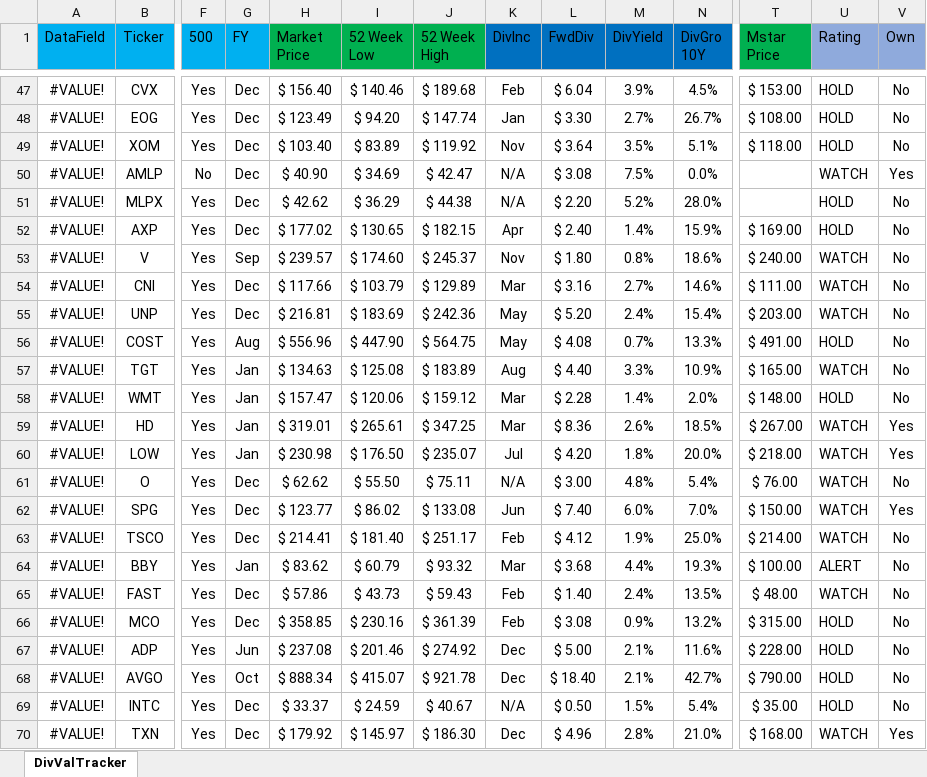
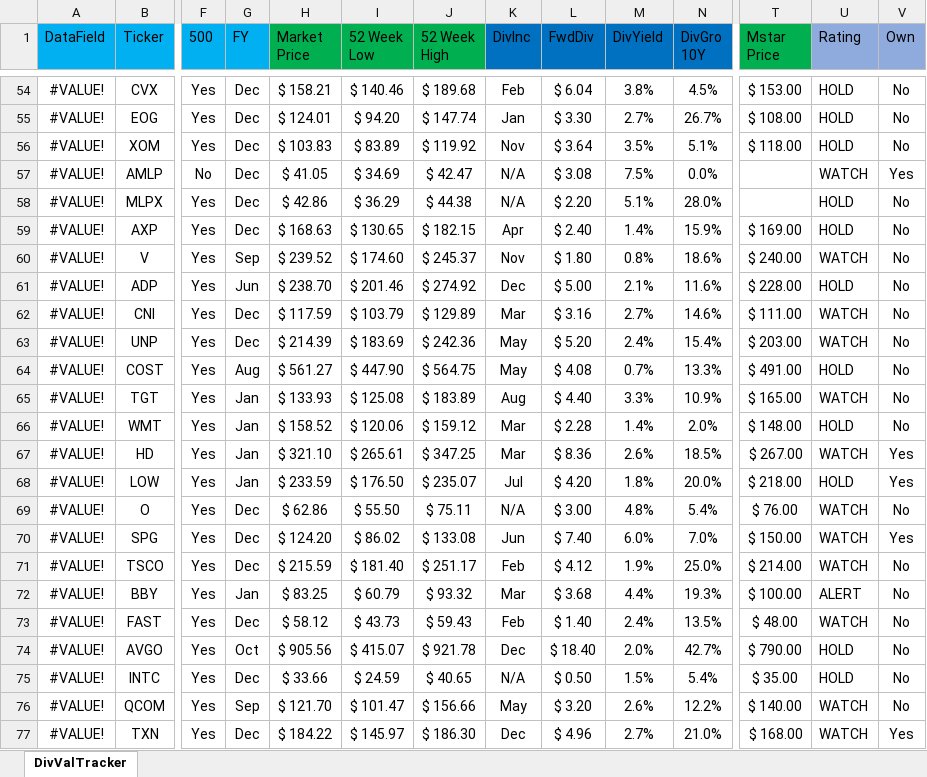
Before and after one commit to harveywargo2/Dividend-Value-Repo, an Excel workbook: StockList.xlsx, sheet DivValTracker, drawn as a sheet; only a part is shown, gaps mark what is left out; values as stored, in another font and other column widths than the file's, no borders; conditional formats and table styles not drawn; removed rows and columns are numbered as before the commit, all else as after; rows hold the shown columns only; the diff covers the shown part only; the diff names each change by its address in the sheet, - before the commit and + after, or states it on an @@ line.

```diff
--- a/StockList.xlsx (sheet DivValTracker)
+++ b/StockList.xlsx (sheet DivValTracker)
-H54 (Market Price): $ 156.40
+H54 (Market Price): $ 158.21
-M54 (DivYield): 3.9%
+M54 (DivYield): 3.8%
-H55 (Market Price): $ 123.49
+H55 (Market Price): $ 124.01
-H56 (Market Price): $ 103.40
+H56 (Market Price): $ 103.83
-H57 (Market Price): $ 40.90
+H57 (Market Price): $ 41.05
-H58 (Market Price): $ 42.62
+H58 (Market Price): $ 42.86
-M58 (DivYield): 5.2%
+M58 (DivYield): 5.1%
-H59 (Market Price): $ 177.02
+H59 (Market Price): $ 168.63
-H60 (Market Price): $ 239.57
+H60 (Market Price): $ 239.52
+row 61: #VALUE! | ADP | Yes | Jun | $ 238.70 | $ 201.46 | $ 274.92 | Dec | $ 5.00 | 2.1% | 11.6% | $ 228.00 | HOLD | No
-H62 (Market Price): $ 117.66
+H62 (Market Price): $ 117.59
-H63 (Market Price): $ 216.81
+H63 (Market Price): $ 214.39
-H64 (Market Price): $ 556.96
+H64 (Market Price): $ 561.27
-H65 (Market Price): $ 134.63
+H65 (Market Price): $ 133.93
-H66 (Market Price): $ 157.47
+H66 (Market Price): $ 158.52
-H67 (Market Price): $ 319.01
+H67 (Market Price): $ 321.10
-H68 (Market Price): $ 230.98
+H68 (Market Price): $ 233.59
-U68 (Rating): WATCH
+U68 (Rating): HOLD
-H69 (Market Price): $ 62.62
+H69 (Market Price): $ 62.86
-H70 (Market Price): $ 123.77
+H70 (Market Price): $ 124.20
-H71 (Market Price): $ 214.41
+H71 (Market Price): $ 215.59
-H72 (Market Price): $ 83.62
+H72 (Market Price): $ 83.25
-H73 (Market Price): $ 57.86
+H73 (Market Price): $ 58.12
-row 66: #VALUE! | MCO | Yes | Dec | $ 358.85 | $ 230.16 | $ 361.39 | Feb | $ 3.08 | 0.9% | 13.2% | $ 315.00 | HOLD | No
-row 67: #VALUE! | ADP | Yes | Jun | $ 237.08 | $ 201.46 | $ 274.92 | Dec | $ 5.00 | 2.1% | 11.6% | $ 228.00 | HOLD | No
-H74 (Market Price): $ 888.34
+H74 (Market Price): $ 905.56
-M74 (DivYield): 2.1%
+M74 (DivYield): 2.0%
-H75 (Market Price): $ 33.37
+H75 (Market Price): $ 33.66
-J75 (52 Week High): $ 40.67
+J75 (52 Week High): $ 40.65
+row 76: #VALUE! | QCOM | Yes | Sep | $ 121.70 | $ 101.47 | $ 156.66 | May | $ 3.20 | 2.6% | 12.2% | $ 140.00 | WATCH | No
-H77 (Market Price): $ 179.92
+H77 (Market Price): $ 184.22
-M77 (DivYield): 2.8%
+M77 (DivYield): 2.7%
```
Also changed, not shown: 7 added rows, 7 removed rows, 108 edited cells and cell formats elsewhere in this sheet, Dividend-Stock-Analysis/STOCK_TEMP_1_2023.xlsx, 16 other files.
